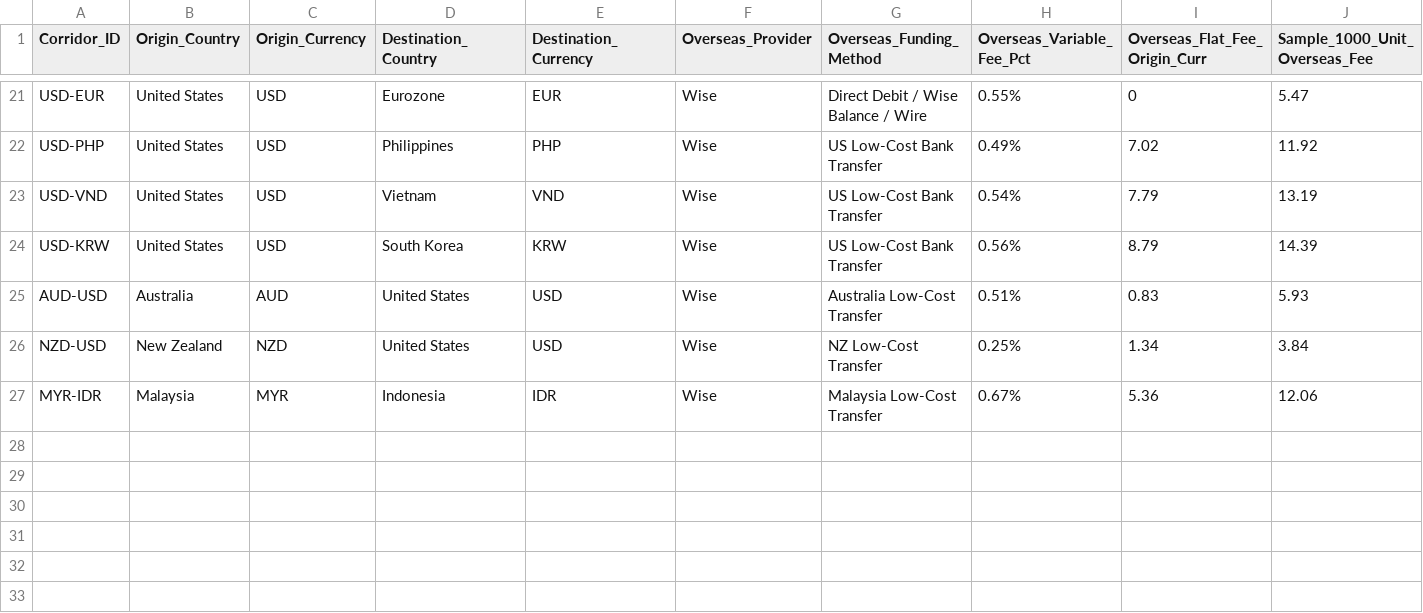
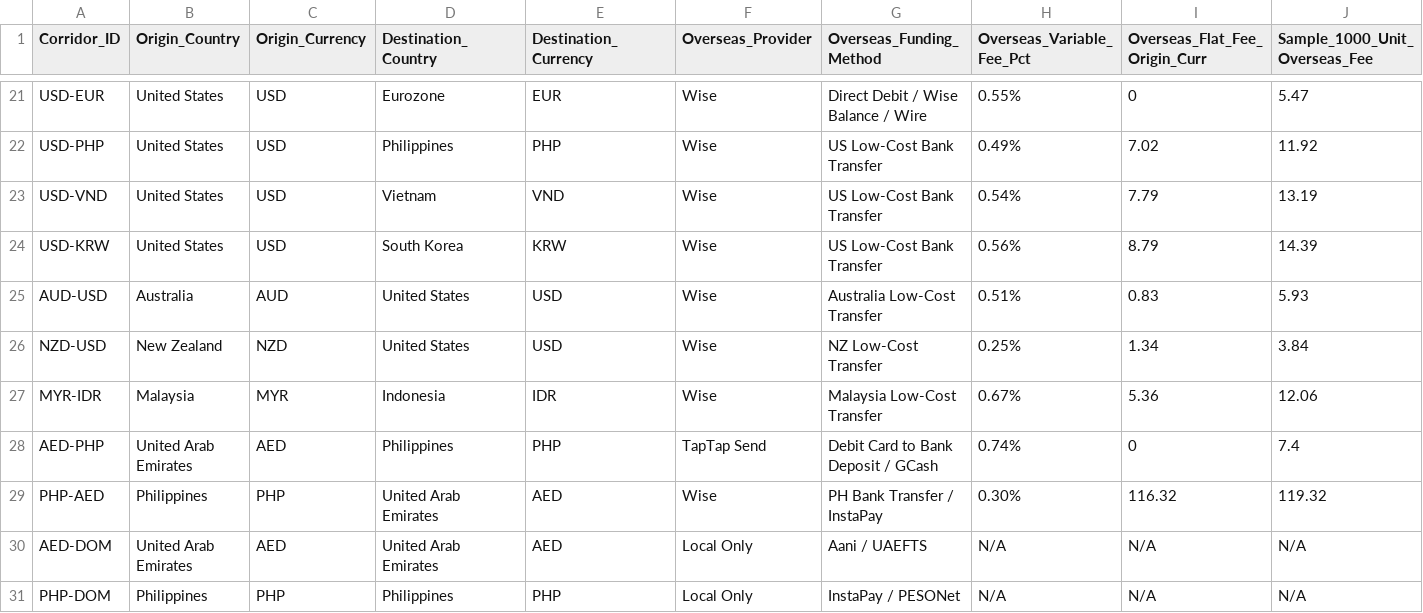
Before and after one commit to ellayan-ctrl/tandem, a CSV file: shared/fees/verified_fee_matrix.csv, drawn as a sheet; only a part is shown, gaps mark what is left out; rows hold the shown columns only; the diff names each change by its address in the sheet, - before the commit and + after, or states it on an @@ line.

```diff
--- a/shared/fees/verified_fee_matrix.csv
+++ b/shared/fees/verified_fee_matrix.csv
+row 28: AED-PHP | United Arab Emirates | AED | Philippines | PHP | TapTap Send | Debit Card to Bank Deposit / GCash | 0.74% | 0 | 7.4
+row 29: PHP-AED | Philippines | PHP | United Arab Emirates | AED | Wise | PH Bank Transfer / InstaPay | 0.30% | 116.32 | 119.32
+row 30: AED-DOM | United Arab Emirates | AED | United Arab Emirates | AED | Local Only | Aani / UAEFTS | N/A | N/A | N/A
+row 31: PHP-DOM | Philippines | PHP | Philippines | PHP | Local Only | InstaPay / PESONet | N/A | N/A | N/A
```
Also changed, not shown: shared/fees/matched_fee_matrix.csv, 40 other files.
